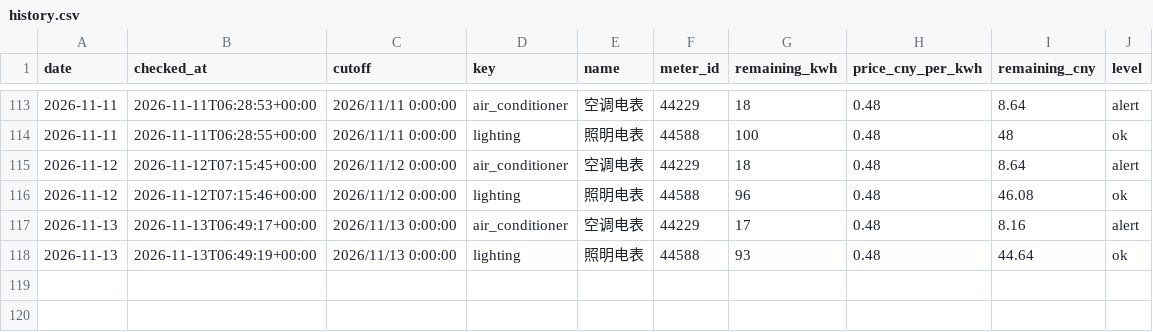
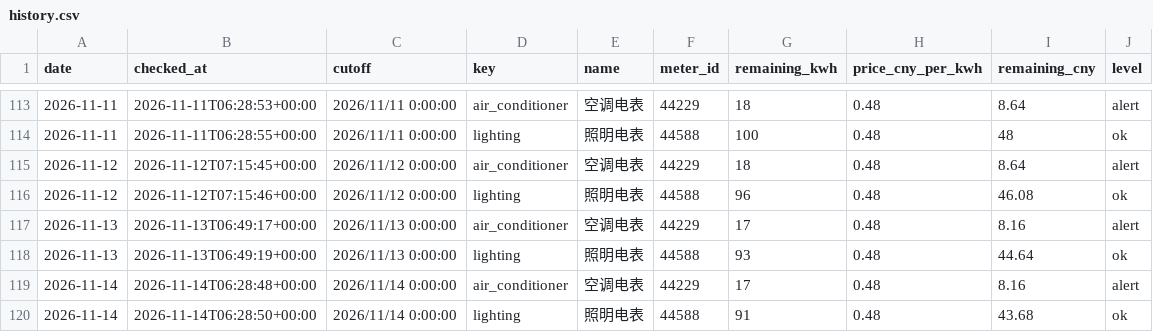
Before and after one commit to fyzzzz05/buaa-electricity-monitor, a CSV file: data/history.csv, drawn as a sheet; only a part is shown, gaps mark what is left out.

```diff
--- a/data/history.csv
+++ b/data/history.csv
@@ -118 +118,3 @@ date,checked_at,cutoff,key,name,meter_id,remaining_kwh,price_cny_per_kwh,remaini
 2026-11-13,2026-11-13T06:49:19+00:00,2026/11/13 0:00:00,lighting,照明电表,44588,93,0.48,44.64,ok
+2026-11-14,2026-11-14T06:28:48+00:00,2026/11/14 0:00:00,air_conditioner,空调电表,44229,17,0.48,8.16,alert
+2026-11-14,2026-11-14T06:28:50+00:00,2026/11/14 0:00:00,lighting,照明电表,44588,91,0.48,43.68,ok
```
Also changed, not shown: 1 other file.
